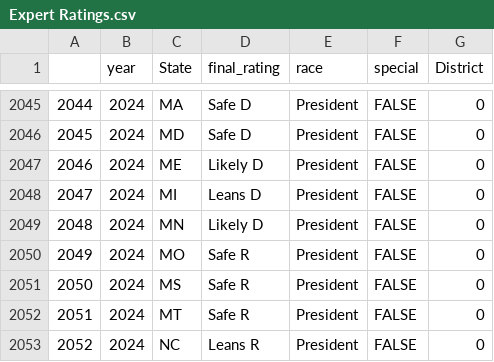
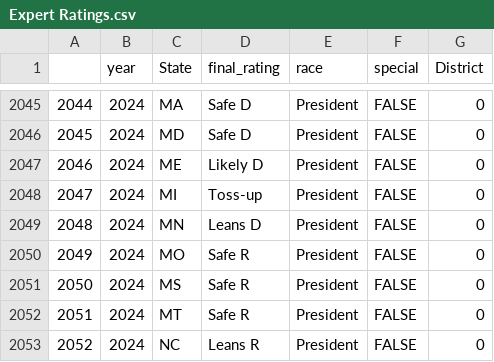
Before and after one commit to BPR-Data-Team/ElectionModel2024, a CSV file: cleaned_data/Expert Ratings.csv, drawn as a sheet; only a part is shown, gaps mark what is left out.

Commit message:
Update Expert Ratings.csv
Updating presidential ratings with changes from July 3

```diff
--- a/cleaned_data/Expert Ratings.csv
+++ b/cleaned_data/Expert Ratings.csv
@@ -2047,4 +2047,4 @@
 "2046",2024,"ME","Likely D","President",FALSE,0
-"2047",2024,"MI","Leans D","President",FALSE,0
-"2048",2024,"MN","Likely D","President",FALSE,0
+"2047",2024,"MI","Toss-up","President",FALSE,0
+"2048",2024,"MN","Leans D","President",FALSE,0
 "2049",2024,"MO","Safe R","President",FALSE,0
```
